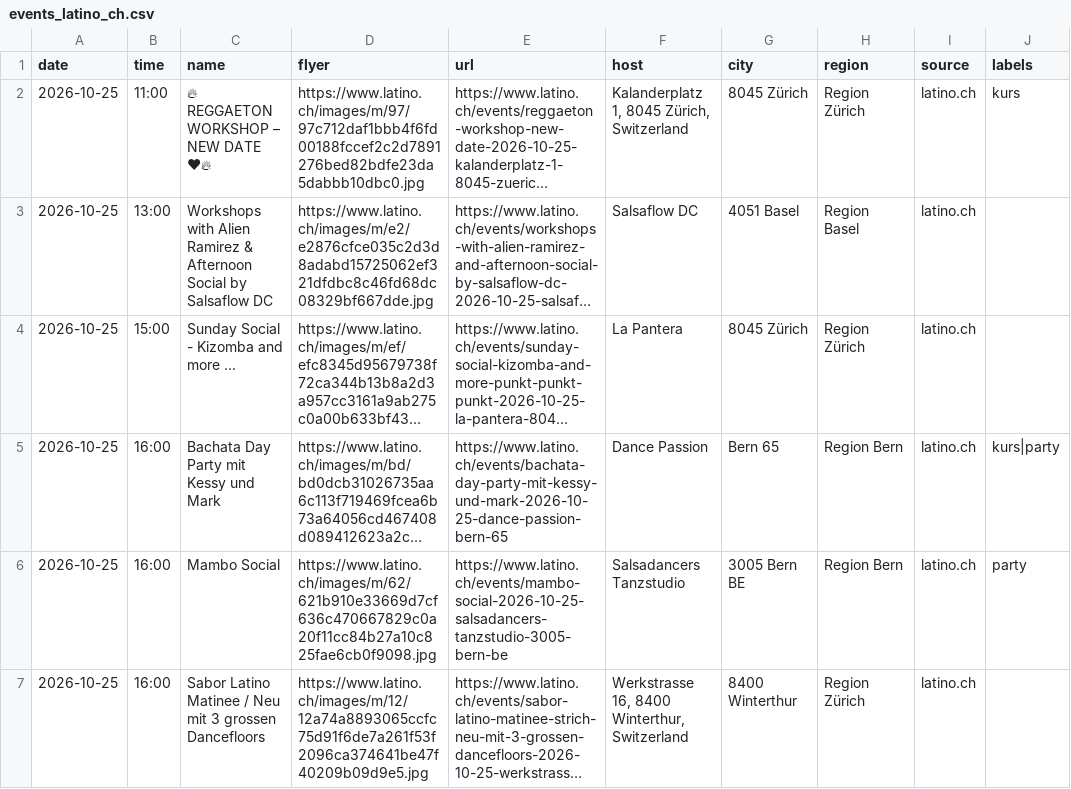
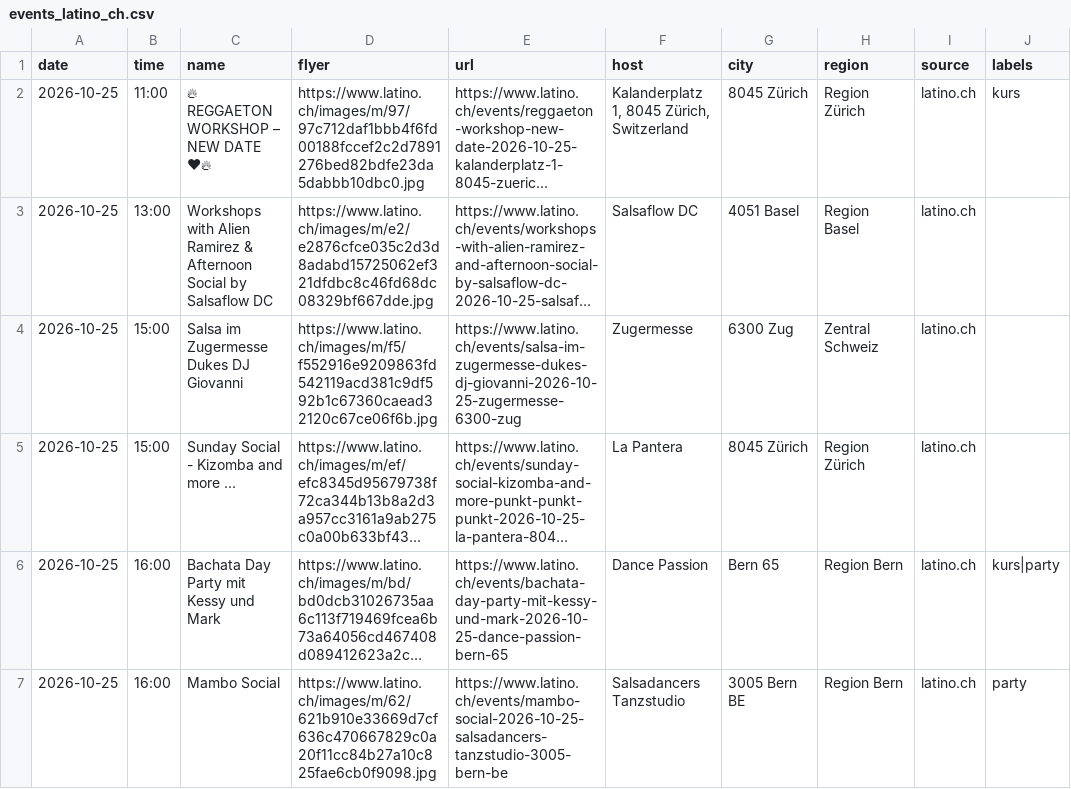
Before and after one commit to aendu/latin-events-be, a CSV file: data/events_latino_ch.csv, drawn as a sheet; only a part is shown; the shorter side is filled out with more unchanged rows; long unchanged cells end in …; the diff names each change by its address in the sheet, - before the commit and + after, or states it on an @@ line.

```diff
--- a/data/events_latino_ch.csv
+++ b/data/events_latino_ch.csv
+row 4: 2026-10-25 | 15:00 | Salsa im Zugermesse Dukes DJ Giovanni | https://www.latino.ch/images/m/f5/f552916e9209863fd542119acd381c9df592b1c67360caead32120c67ce06f6b.jpg | https://www.latino.ch/events/salsa-im-zugermesse-dukes-dj-giovanni-2026-10-25-zugermesse-6300-zug | Zugermesse | 6300 Zug | Zentral Schweiz | latino.ch
```
